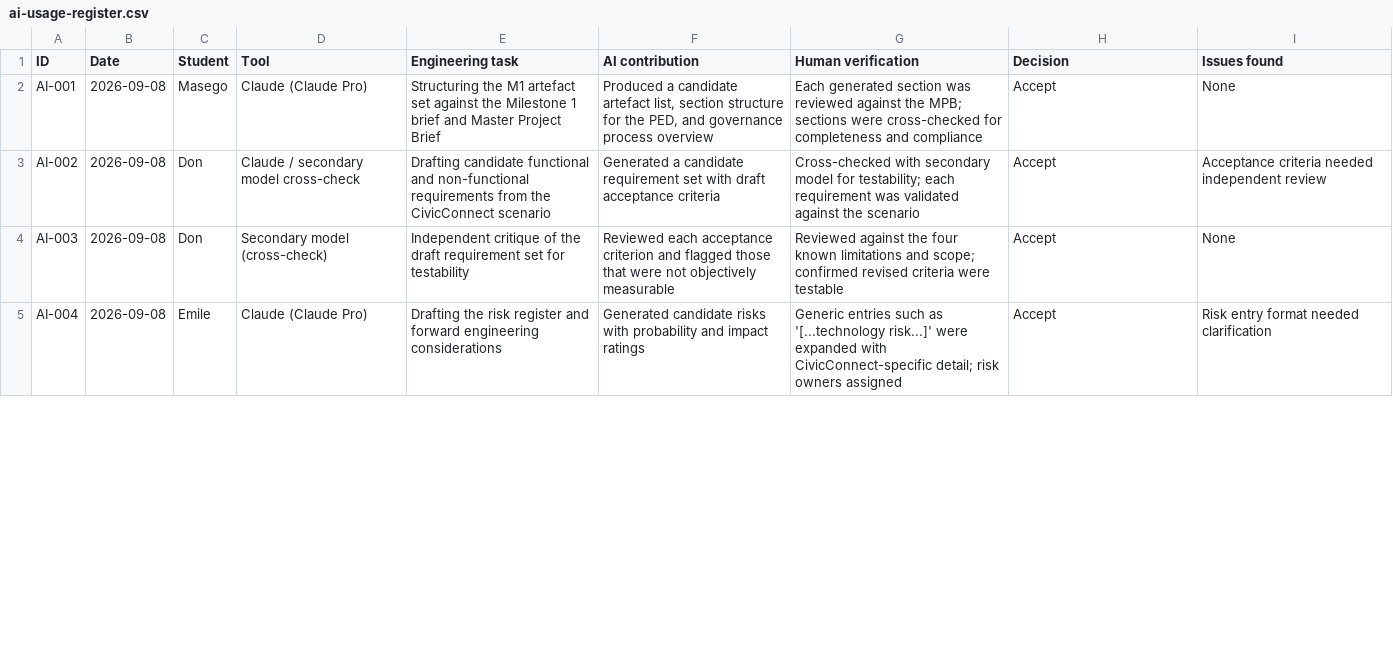
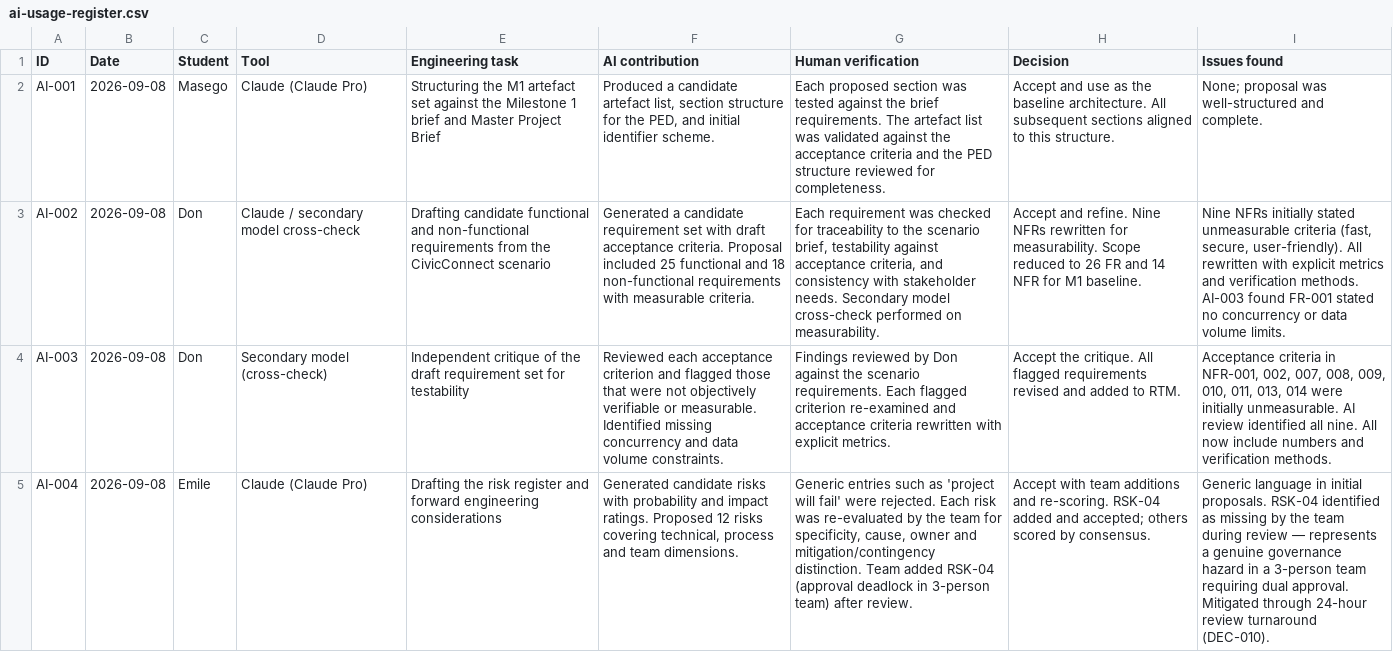
Before and after one commit to DonLukus/Civic-connect, a CSV file: docs/governance/ai-usage-register.csv, drawn as a sheet; only a part is shown; the diff covers the shown part only; the diff names each change by its address in the sheet, - before the commit and + after, or states it on an @@ line.

Commit message:
docs(governance): consolidate AI-008 into register and remove duplicate Markdown file (refs DEC-005)

```diff
--- a/docs/governance/ai-usage-register.csv
+++ b/docs/governance/ai-usage-register.csv
-F2 (AI contribution): …PED, and governance process overview
+F2 (AI contribution): …PED, and initial identifier scheme.
-G2 (Human verification): Each generated section was reviewed against the MPB; sections were cross-checked for completeness and compliance
+G2 (Human verification): Each proposed section was tested against the brief requirements. The artefact list was validated against the acceptance criteria and the PED structure reviewed for completeness.
-H2 (Decision): Accept
+H2 (Decision): Accept and use as the baseline architecture. All subsequent sections aligned to this structure.
-I2 (Issues found): None
+I2 (Issues found): None; proposal was well-structured and complete.
-F3 (AI contribution): …draft acceptance criteria
+F3 (AI contribution): …draft acceptance criteria. Proposal included 25 functional and 18 non-functional requirements with measurable criteria.
-G3 (Human verification): Cross-checked with secondary model for testability; each requirement was validated against the scenario
+G3 (Human verification): Each requirement was checked for traceability to the scenario brief, testability against acceptance criteria, and consistency with stakeholder needs. Secondary model cross-check performed on measurability.
-H3 (Decision): Accept
+H3 (Decision): Accept and refine. Nine NFRs rewritten for measurability. Scope reduced to 26 FR and 14 NFR for M1 baseline.
-I3 (Issues found): Acceptance criteria needed independent review
+I3 (Issues found): Nine NFRs initially stated unmeasurable criteria (fast, secure, user-friendly). All rewritten with explicit metrics and verification methods. AI-003 found FR-001 stated no concurrency or data volume limits.
-F4 (AI contribution): …not objectively measurable
+F4 (AI contribution): …not objectively verifiable or measurable. Identified missing concurrency and data volume constraints.
-G4 (Human verification): Reviewed against the four known limitations and scope; confirmed revised criteria were testable
+G4 (Human verification): Findings reviewed by Don against the scenario requirements. Each flagged criterion re-examined and acceptance criteria rewritten with explicit metrics.
-H4 (Decision): Accept
+H4 (Decision): Accept the critique. All flagged requirements revised and added to RTM.
-I4 (Issues found): None
+I4 (Issues found): Acceptance criteria in NFR-001, 002, 007, 008, 009, 010, 011, 013, 014 were initially unmeasurable. AI review identified all nine. All now include numbers and verification methods.
-F5 (AI contribution): …and impact ratings
+F5 (AI contribution): …and impact ratings. Proposed 12 risks covering technical, process and team dimensions.
-G5 (Human verification): …such as '[...technology risk...]' were expanded with CivicConnect-specific detail; risk owners assigned
+G5 (Human verification): …such as 'project will fail' were rejected. Each risk was re-evaluated by the team for specificity, cause, owner and mitigation/contingency distinction. Team added RSK-04 (approval deadlock in 3-person team) after review.
-H5 (Decision): Accept
+H5 (Decision): Accept with team additions and re-scoring. RSK-04 added and accepted; others scored by consensus.
-I5 (Issues found): Risk entry format needed clarification
+I5 (Issues found): Generic language in initial proposals. RSK-04 identified as missing by the team during review — represents a genuine governance hazard in a 3-person team requiring dual approval. Mitigated through 24-hour review turnaround (DEC-010).
```
Also changed, not shown: 17 edited cells elsewhere in this file.
